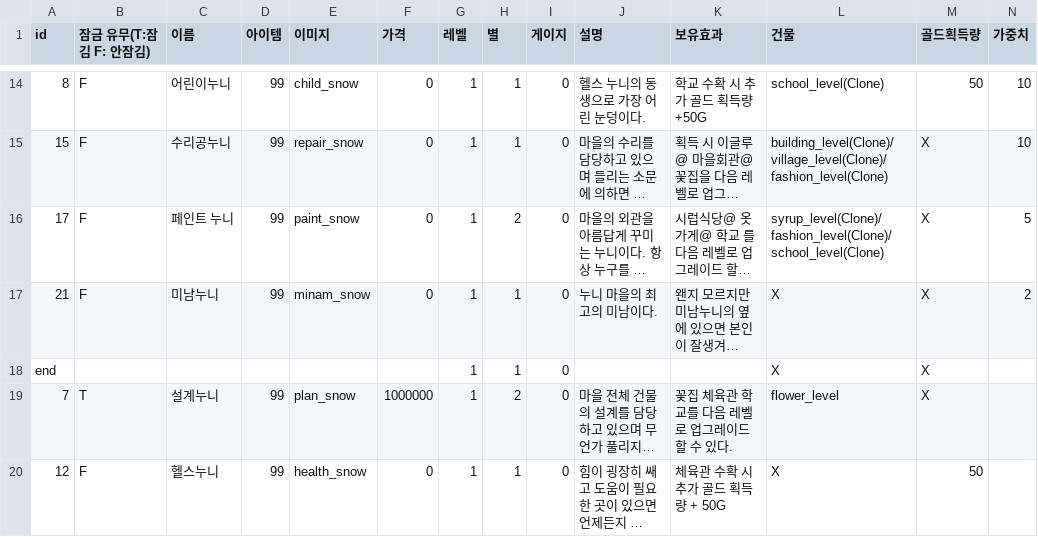
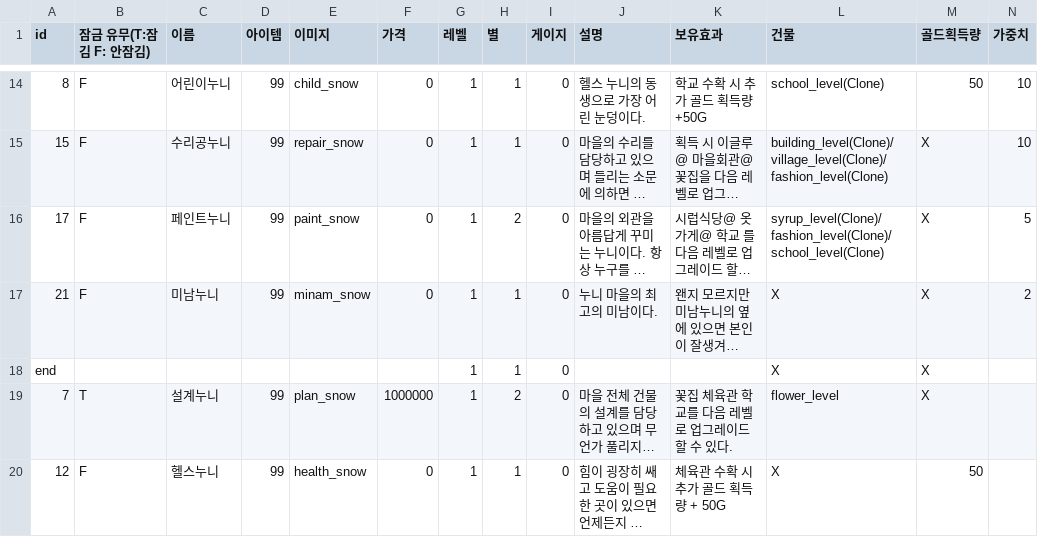
Before and after one commit to sjin11125/nun_nun, a CSV file: Assets/Resources/GameData/Character.csv (was Assets/Resources/Character.csv), drawn as a sheet; only a part is shown, gaps mark what is left out; long unchanged cells end in …; the diff names each change by its address in the sheet, - before the commit and + after, or states it on an @@ line.

```diff
--- a/Assets/Resources/Character.csv
+++ b/Assets/Resources/GameData/Character.csv
-C16 (이름): 페인트 누니
+C16 (이름): 페인트누니
```
Also changed, not shown: 19 other files.
